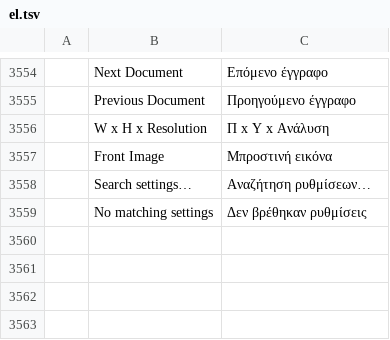
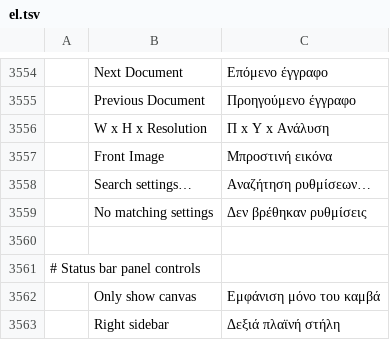
Before and after one commit to MXJinjing/photocraft-hmos, a TSV file: upstream/photocraft/crates/ui-egui/src/i18n/el.tsv, drawn as a sheet; only a part is shown, gaps mark what is left out; the diff names each change by its address in the sheet, - before the commit and + after, or states it on an @@ line.

```diff
--- a/upstream/photocraft/crates/ui-egui/src/i18n/el.tsv
+++ b/upstream/photocraft/crates/ui-egui/src/i18n/el.tsv
+row 3560: (empty)
+row 3561: # Status bar panel controls
+row 3562:  | Only show canvas | Εμφάνιση μόνο του καμβά
+row 3563:  | Right sidebar | Δεξιά πλαϊνή στήλη
```
Also changed, not shown: upstream/photocraft/crates/ui-egui/src/i18n/cs.tsv, upstream/photocraft/crates/ui-egui/src/i18n/fr.tsv, 24 other files.
